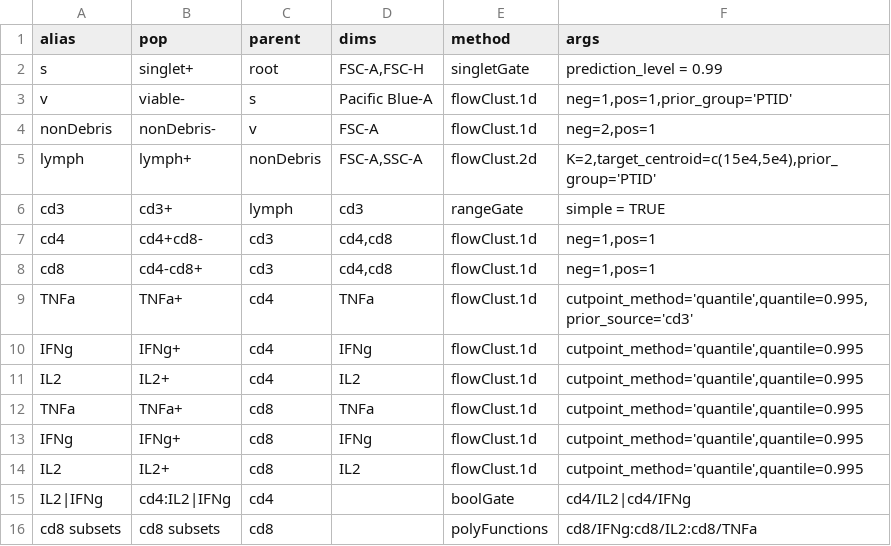
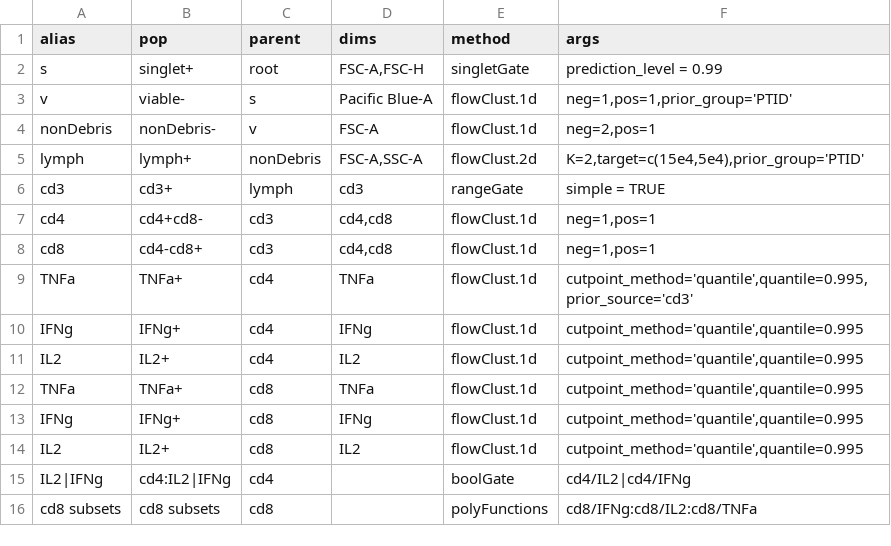
Before and after one commit to RGLab/openCyto, a CSV file: data/ICS_GatingTemplate.csv, drawn as a sheet.

```diff
--- a/data/ICS_GatingTemplate.csv
+++ b/data/ICS_GatingTemplate.csv
@@ -4,3 +4,3 @@
 "nonDebris","nonDebris-","v","FSC-A","flowClust.1d","neg=2,pos=1"
-"lymph","lymph+","nonDebris","FSC-A,SSC-A","flowClust.2d","K=2,target_centroid=c(15e4,5e4),prior_group='PTID'"
+"lymph","lymph+","nonDebris","FSC-A,SSC-A","flowClust.2d","K=2,target=c(15e4,5e4),prior_group='PTID'"
 "cd3","cd3+","lymph","cd3","rangeGate","simple = TRUE"
```
Also changed, not shown: data/Cytotrol_Bcell_GatingTemplate.csv, data/Cytotrol_Tcell_GatingTemplate.csv, 1 other file.
